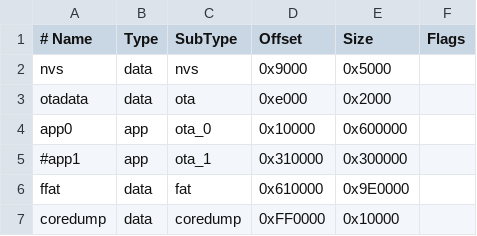
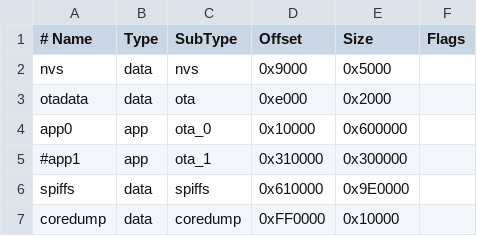
Before and after one commit to dj140/ESP32S3, a CSV file: custom.csv, drawn as a sheet.

```diff
--- a/custom.csv
+++ b/custom.csv
@@ -5,3 +5,3 @@ app0,     app,  ota_0,   0x10000, 0x600000,
 #app1,     app,  ota_1,   0x310000,0x300000,
-ffat,     data, fat,     0x610000,0x9E0000,
+spiffs,  data, spiffs,     0x610000,0x9E0000,
 coredump, data, coredump,0xFF0000,0x10000,
```
Also changed, not shown: 7 other files.
